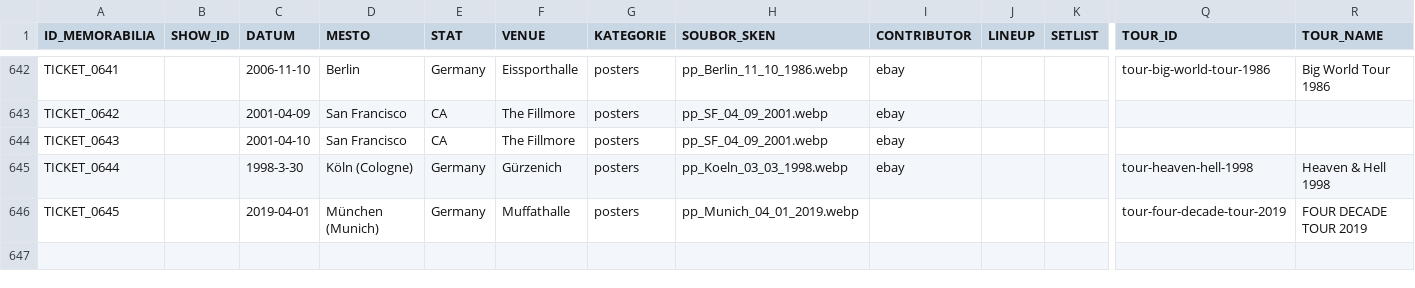
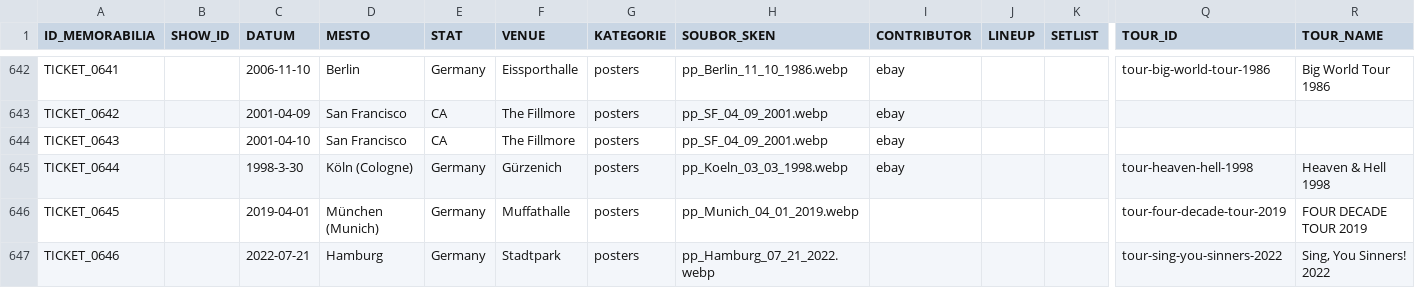
Before and after one commit to 19forever/joe-jackson-tickets-v2, a CSV file: joe_jackson_tickets_cleaned.csv, drawn as a sheet; only a part is shown, gaps mark what is left out; rows hold the shown columns only; the diff names each change by its address in the sheet, - before the commit and + after, or states it on an @@ line.

Commit message:
Update ticket metadata via Admin Editor

```diff
--- a/joe_jackson_tickets_cleaned.csv
+++ b/joe_jackson_tickets_cleaned.csv
+row 647: TICKET_0646 |  | 2022-07-21 | Hamburg | Germany | Stadtpark | posters | pp_Hamburg_07_21_2022.webp |  |  |  | tour-sing-you-sinners-2022 | Sing, You Sinners! 2022
```
